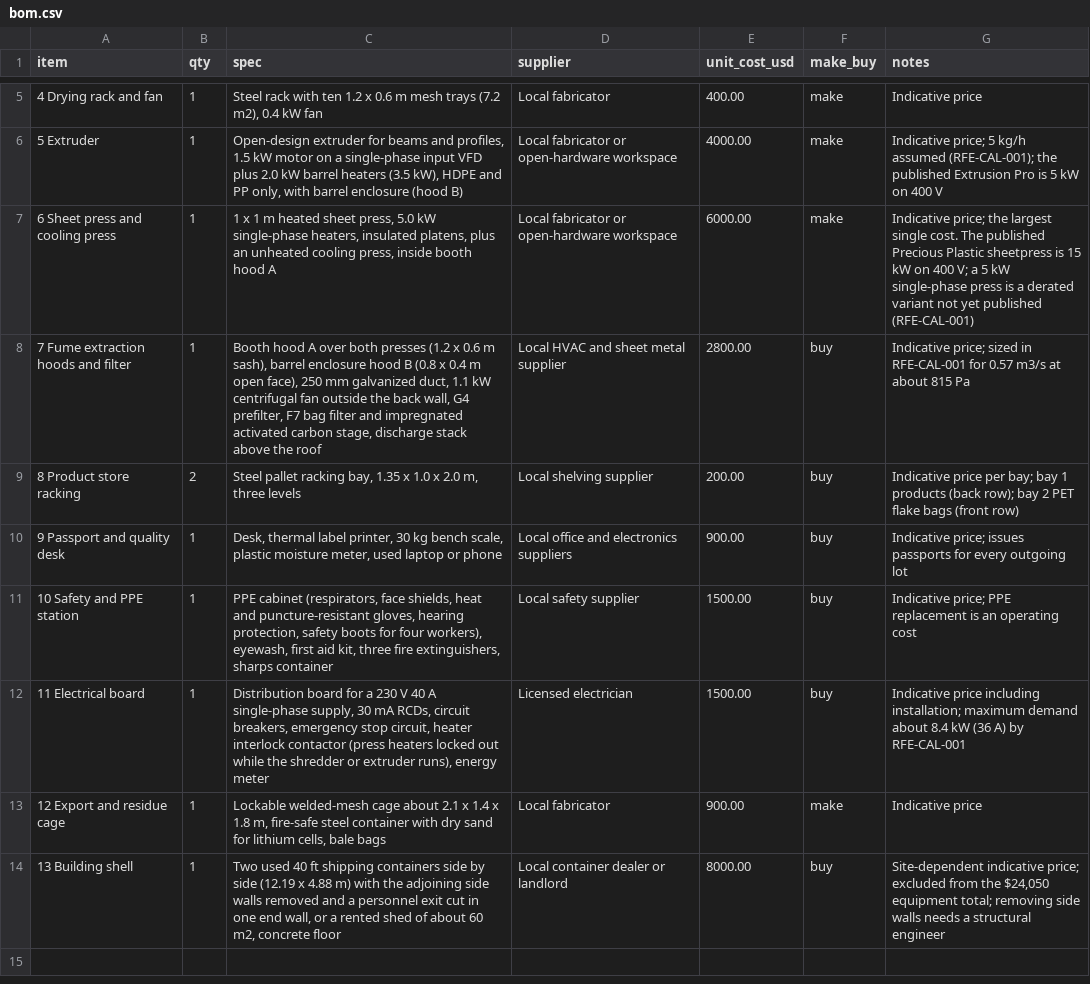
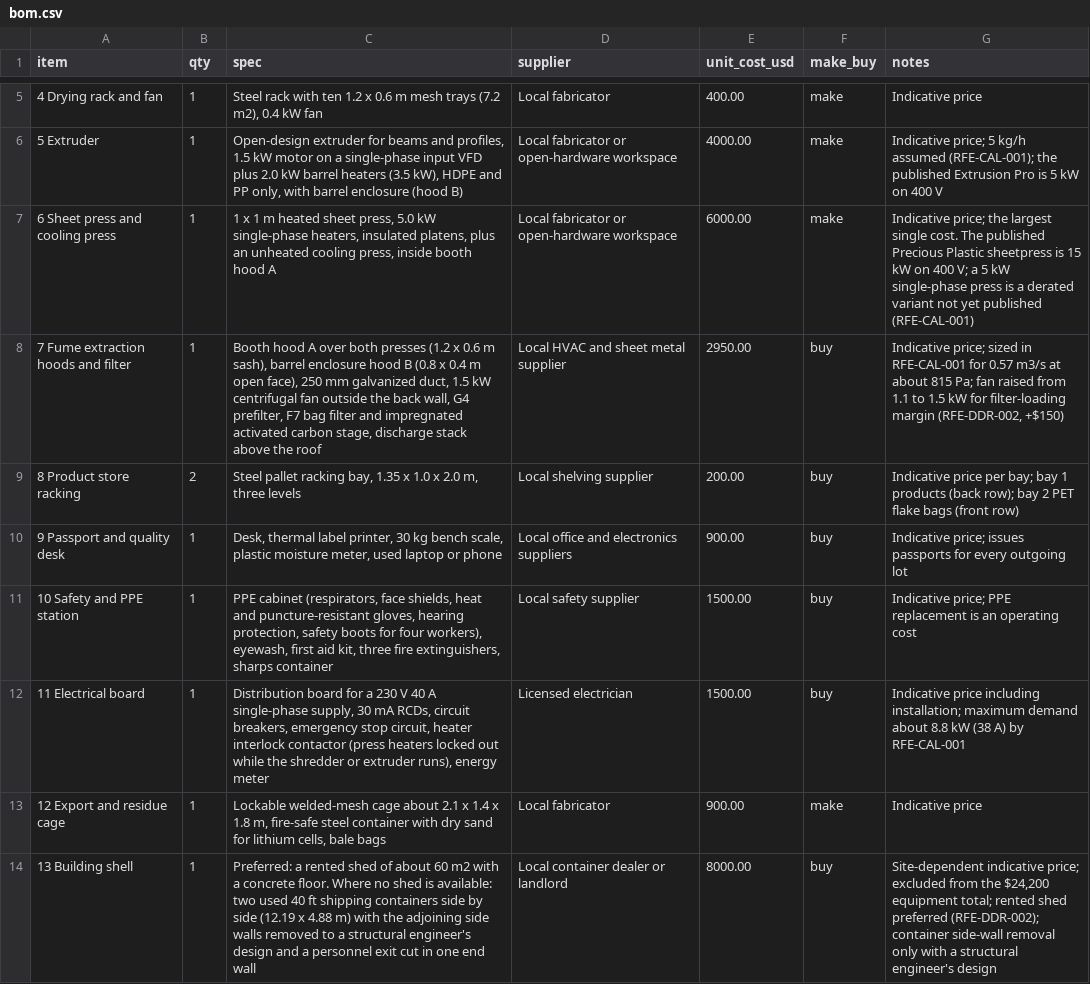
Before and after one commit to BoujeeEnjinia1701/refloweconomy, a CSV file: bom/bom.csv, drawn as a sheet; only a part is shown, gaps mark what is left out.

```diff
--- a/bom/bom.csv
+++ b/bom/bom.csv
@@ -7,3 +7,3 @@ item,qty,spec,supplier,unit_cost_usd,make_buy,notes
 6 Sheet press and cooling press,1,"1 x 1 m heated sheet press, 5.0 kW single-phase heaters, insulated platens, plus an unheated cooling press, inside booth hood A",Local fabricator or open-hardware workspace,6000.00,make,Indicative price; the largest single cost. The published Precious Plastic sheetpress is 15 kW on 400 V; a 5 kW single-phase press is a derated variant not yet published (RFE-CAL-001)
-7 Fume extraction hoods and filter,1,"Booth hood A over both presses (1.2 x 0.6 m sash), barrel enclosure hood B (0.8 x 0.4 m open face), 250 mm galvanized duct, 1.1 kW centrifugal fan outside the back wall, G4 prefilter, F7 bag filter and impregnated activated carbon stage, discharge stack above the roof",Local HVAC and sheet metal supplier,2800.00,buy,Indicative price; sized in RFE-CAL-001 for 0.57 m3/s at about 815 Pa
+7 Fume extraction hoods and filter,1,"Booth hood A over both presses (1.2 x 0.6 m sash), barrel enclosure hood B (0.8 x 0.4 m open face), 250 mm galvanized duct, 1.5 kW centrifugal fan outside the back wall, G4 prefilter, F7 bag filter and impregnated activated carbon stage, discharge stack above the roof",Local HVAC and sheet metal supplier,2950.00,buy,"Indicative price; sized in RFE-CAL-001 for 0.57 m3/s at about 815 Pa; fan raised from 1.1 to 1.5 kW for filter-loading margin (RFE-DDR-002, +$150)"
 8 Product store racking,2,"Steel pallet racking bay, 1.35 x 1.0 x 2.0 m, three levels",Local shelving supplier,200.00,buy,Indicative price per bay; bay 1 products (back row); bay 2 PET flake bags (front row)
@@ -11,4 +11,4 @@ item,qty,spec,supplier,unit_cost_usd,make_buy,notes
 10 Safety and PPE station,1,"PPE cabinet (respirators, face shields, heat and puncture-resistant gloves, hearing protection, safety boots for four workers), eyewash, first aid kit, three fire extinguishers, sharps container",Local safety supplier,1500.00,buy,Indicative price; PPE replacement is an operating cost
-11 Electrical board,1,"Distribution board for a 230 V 40 A single-phase supply, 30 mA RCDs, circuit breakers, emergency stop circuit, heater interlock contactor (press heaters locked out while the shredder or extruder runs), energy meter",Licensed electrician,1500.00,buy,Indicative price including installation; maximum demand about 8.4 kW (36 A) by RFE-CAL-001
+11 Electrical board,1,"Distribution board for a 230 V 40 A single-phase supply, 30 mA RCDs, circuit breakers, emergency stop circuit, heater interlock contactor (press heaters locked out while the shredder or extruder runs), energy meter",Licensed electrician,1500.00,buy,Indicative price including installation; maximum demand about 8.8 kW (38 A) by RFE-CAL-001
 12 Export and residue cage,1,"Lockable welded-mesh cage about 2.1 x 1.4 x 1.8 m, fire-safe steel container with dry sand for lithium cells, bale bags",Local fabricator,900.00,make,Indicative price
-13 Building shell,1,"Two used 40 ft shipping containers side by side (12.19 x 4.88 m) with the adjoining side walls removed and a personnel exit cut in one end wall, or a rented shed of about 60 m2, concrete floor",Local container dealer or landlord,8000.00,buy,"Site-dependent indicative price; excluded from the $24,050 equipment total; removing side walls needs a structural engineer"
+13 Building shell,1,"Preferred: a rented shed of about 60 m2 with a concrete floor. Where no shed is available: two used 40 ft shipping containers side by side (12.19 x 4.88 m) with the adjoining side walls removed to a structural engineer's design and a personnel exit cut in one end wall",Local container dealer or landlord,8000.00,buy,"Site-dependent indicative price; excluded from the $24,200 equipment total; rented shed preferred (RFE-DDR-002); container side-wall removal only with a structural engineer's design"
```
Also changed, not shown: docs/04-calcs/results.csv, docs/playbook/economics_inputs.csv, 36 other files.
